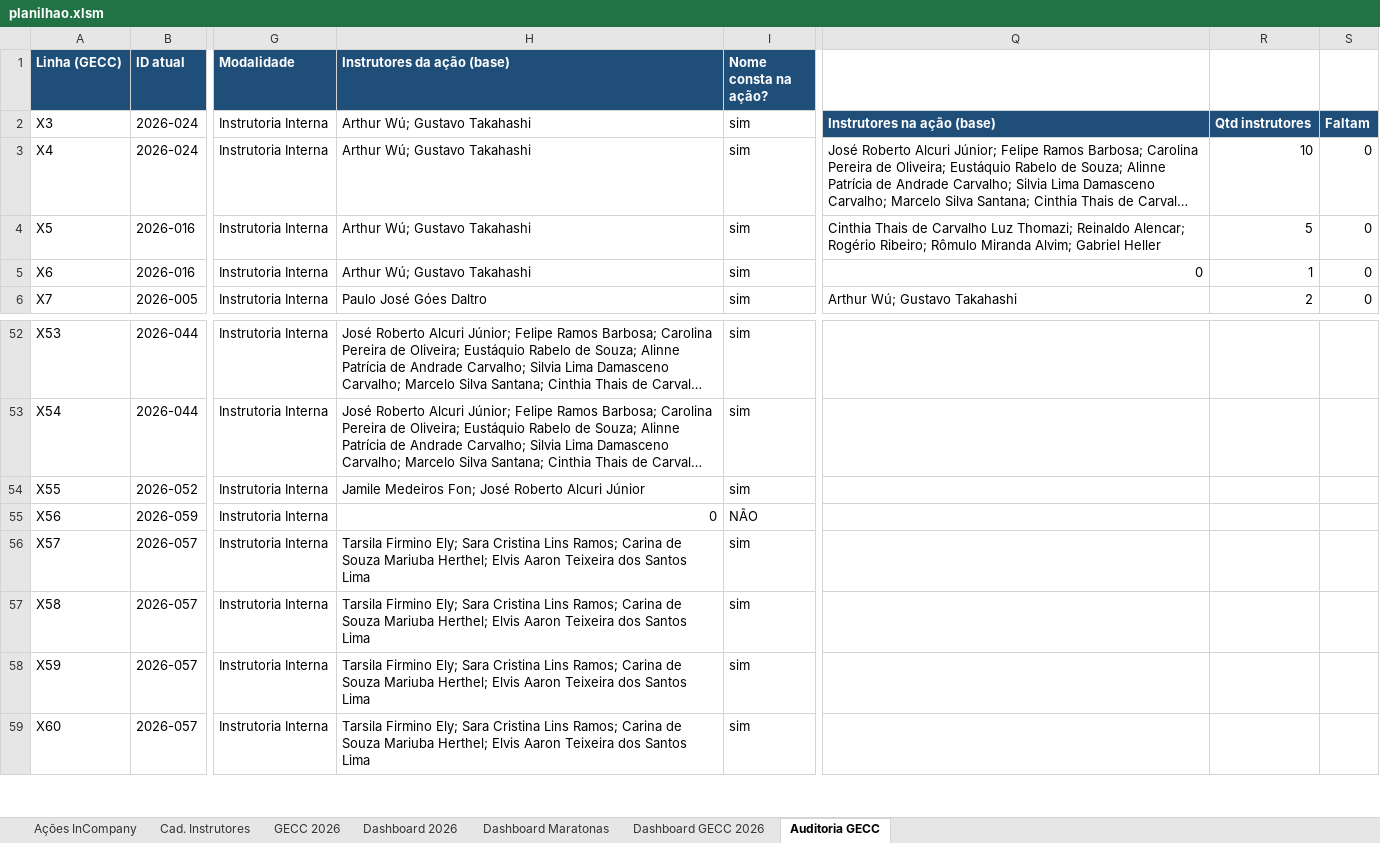
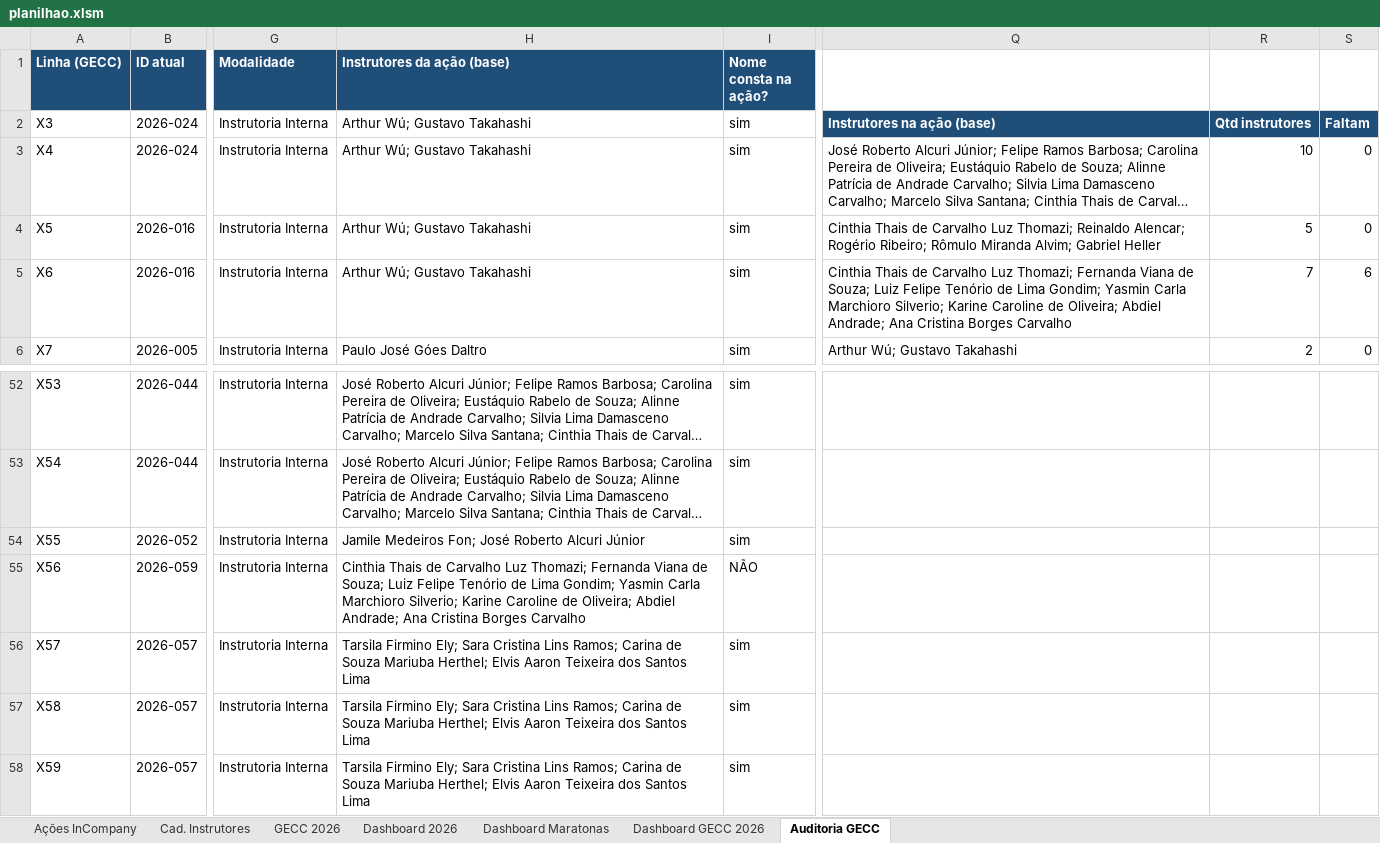
Before and after one commit to silvionascimentobh-lab/SAED-Dashboard, an Excel workbook: planilhao.xlsm, sheet Auditoria GECC, drawn as a sheet; only a part is shown, gaps mark what is left out; the shorter side is filled out with more unchanged rows; long unchanged cells end in …; values as stored, in another font and other column widths than the file's, no borders; conditional formats not drawn; the diff names each change by its address in the sheet, - before the commit and + after, or states it on an @@ line.

```diff
--- a/planilhao.xlsm (sheet Auditoria GECC)
+++ b/planilhao.xlsm (sheet Auditoria GECC)
-Q5: 0
+Q5: Cinthia Thais de Carvalho Luz Thomazi; Fernanda Viana de Souza; Luiz Felipe Tenório de Lima Gondim; Yasmin Carla Marchioro Silverio; Karine Caroline de Oliveira; Abdiel Andrade; Ana Cristina Borges Carvalho
-R5: 1
+R5: 7
-S5: 0
+S5: 6
-H55 (Instrutores da ação (base)): 0
+H55 (Instrutores da ação (base)): Cinthia Thais de Carvalho Luz Thomazi; Fernanda Viana de Souza; Luiz Felipe Tenório de Lima Gondim; Yasmin Carla Marchioro Silverio; Karine Caroline de Oliveira; Abdiel Andrade; Ana Cristina Borges Carvalho
```
Also changed, not shown: sheet GECC 2026, sheet Dashboard GECC 2026, sheet Cad. Instrutores, sheet Ações InCompany, formulas that keep their value, hidden cells.
